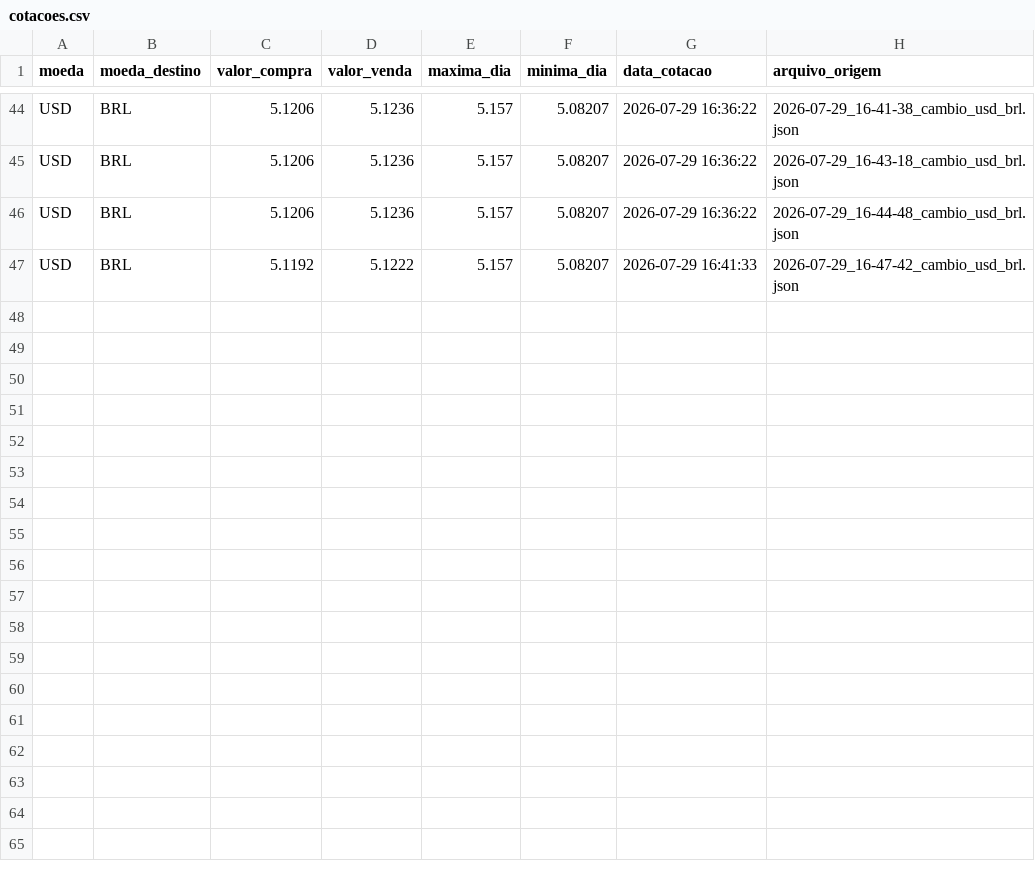
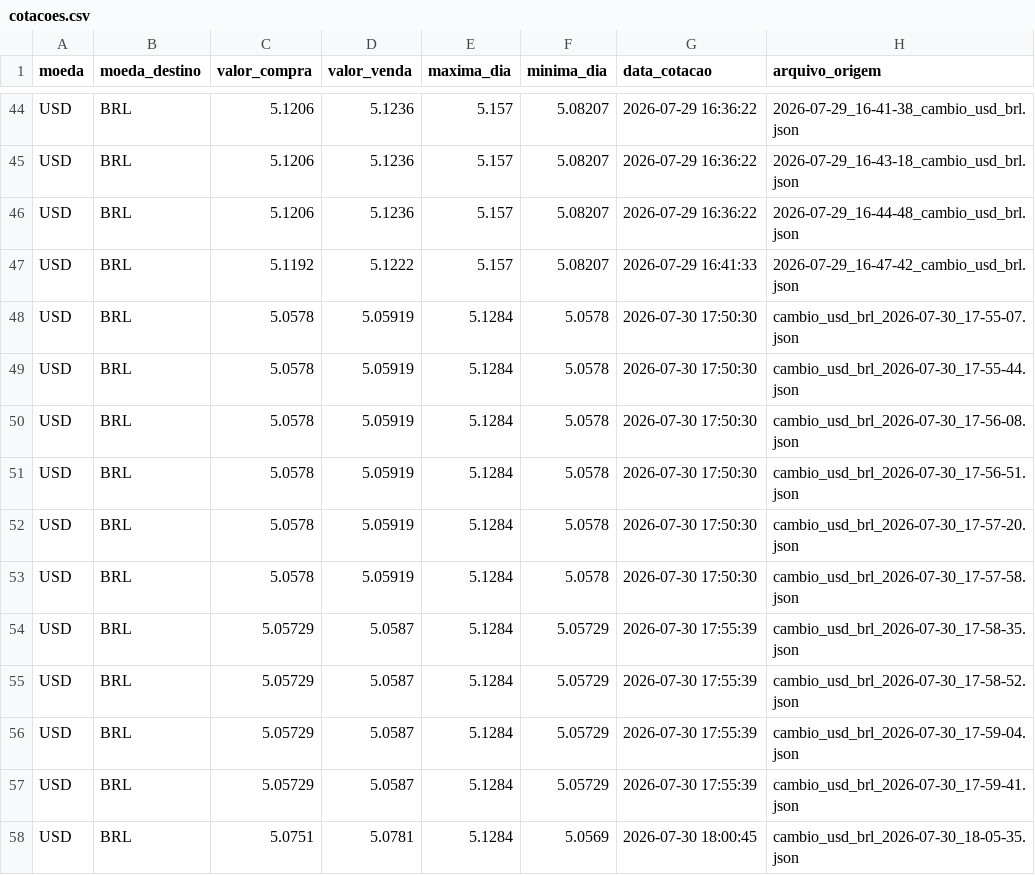
Before and after one commit to vandelson-emf/pipeline-cambio, a CSV file: data/tratada/cotacoes.csv, drawn as a sheet; only a part is shown, gaps mark what is left out.

Commit message:
atualizados: aula05_transforma.py e cotacoes

```diff
--- a/data/tratada/cotacoes.csv
+++ b/data/tratada/cotacoes.csv
@@ -47 +47,12 @@ USD,BRL,5.1206,5.1236,5.157,5.08207,2026-07-29 16:36:22,2026-07-29_16-44-48_camb
 USD,BRL,5.1192,5.1222,5.157,5.08207,2026-07-29 16:41:33,2026-07-29_16-47-42_cambio_usd_brl.json
+USD,BRL,5.0578,5.05919,5.1284,5.0578,2026-07-30 17:50:30,cambio_usd_brl_2026-07-30_17-55-07.json
+USD,BRL,5.0578,5.05919,5.1284,5.0578,2026-07-30 17:50:30,cambio_usd_brl_2026-07-30_17-55-44.json
+USD,BRL,5.0578,5.05919,5.1284,5.0578,2026-07-30 17:50:30,cambio_usd_brl_2026-07-30_17-56-08.json
+USD,BRL,5.0578,5.05919,5.1284,5.0578,2026-07-30 17:50:30,cambio_usd_brl_2026-07-30_17-56-51.json
+USD,BRL,5.0578,5.05919,5.1284,5.0578,2026-07-30 17:50:30,cambio_usd_brl_2026-07-30_17-57-20.json
+USD,BRL,5.0578,5.05919,5.1284,5.0578,2026-07-30 17:50:30,cambio_usd_brl_2026-07-30_17-57-58.json
+USD,BRL,5.05729,5.0587,5.1284,5.05729,2026-07-30 17:55:39,cambio_usd_brl_2026-07-30_17-58-35.json
+USD,BRL,5.05729,5.0587,5.1284,5.05729,2026-07-30 17:55:39,cambio_usd_brl_2026-07-30_17-58-52.json
+USD,BRL,5.05729,5.0587,5.1284,5.05729,2026-07-30 17:55:39,cambio_usd_brl_2026-07-30_17-59-04.json
+USD,BRL,5.05729,5.0587,5.1284,5.05729,2026-07-30 17:55:39,cambio_usd_brl_2026-07-30_17-59-41.json
+USD,BRL,5.0751,5.0781,5.1284,5.0569,2026-07-30 18:00:45,cambio_usd_brl_2026-07-30_18-05-35.json
```
Also changed, not shown: 1 other file.
